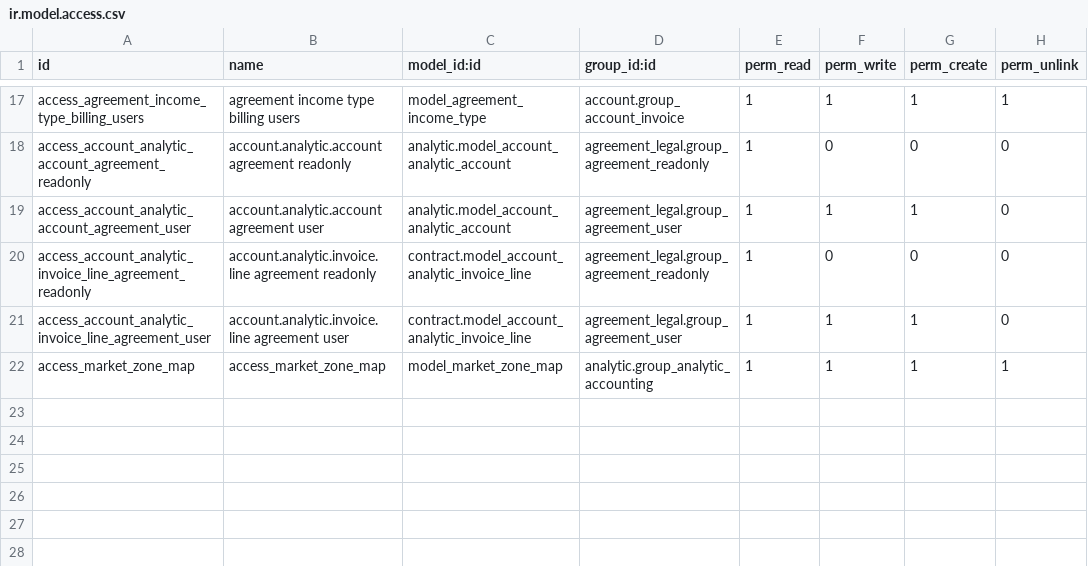
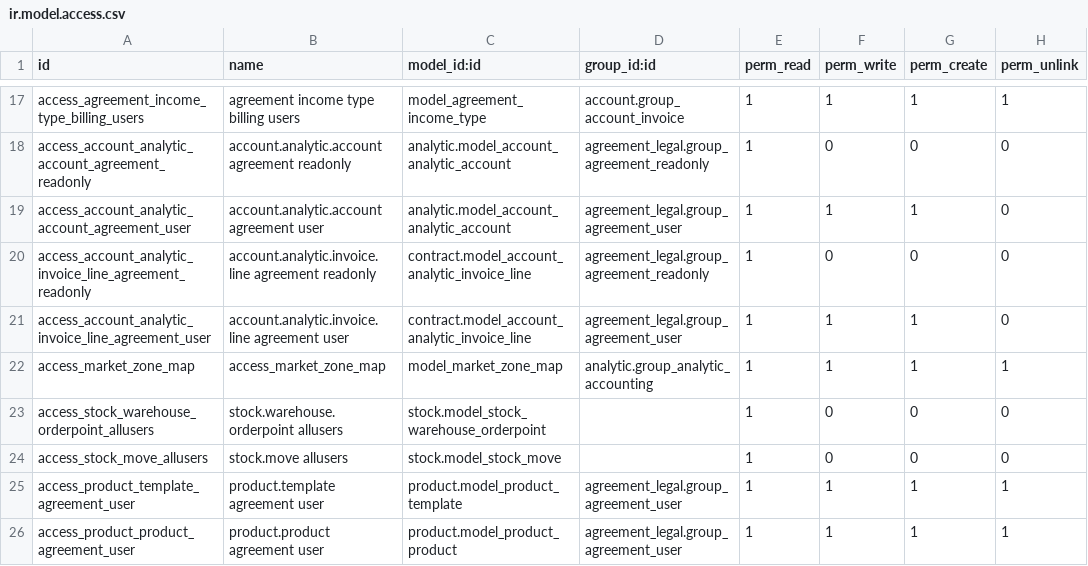
Before and after one commit to ecosoft-odoo/acm, a CSV file: acm/acm_agreement_contract/security/ir.model.access.csv, drawn as a sheet; only a part is shown, gaps mark what is left out.

```diff
--- a/acm/acm_agreement_contract/security/ir.model.access.csv
+++ b/acm/acm_agreement_contract/security/ir.model.access.csv
@@ -22 +22,5 @@ access_account_analytic_invoice_line_agreement_user,account.analytic.invoice.lin
 access_market_zone_map,access_market_zone_map,model_market_zone_map,analytic.group_analytic_accounting,1,1,1,1
+access_stock_warehouse_orderpoint_allusers,stock.warehouse.orderpoint allusers,stock.model_stock_warehouse_orderpoint,,1,0,0,0
+access_stock_move_allusers,stock.move allusers,stock.model_stock_move,,1,0,0,0
+access_product_template_agreement_user,product.template agreement user,product.model_product_template,agreement_legal.group_agreement_user,1,1,1,1
+access_product_product_agreement_user,product.product agreement user,product.model_product_product,agreement_legal.group_agreement_user,1,1,1,1
```
Also changed, not shown: 6 other files.
